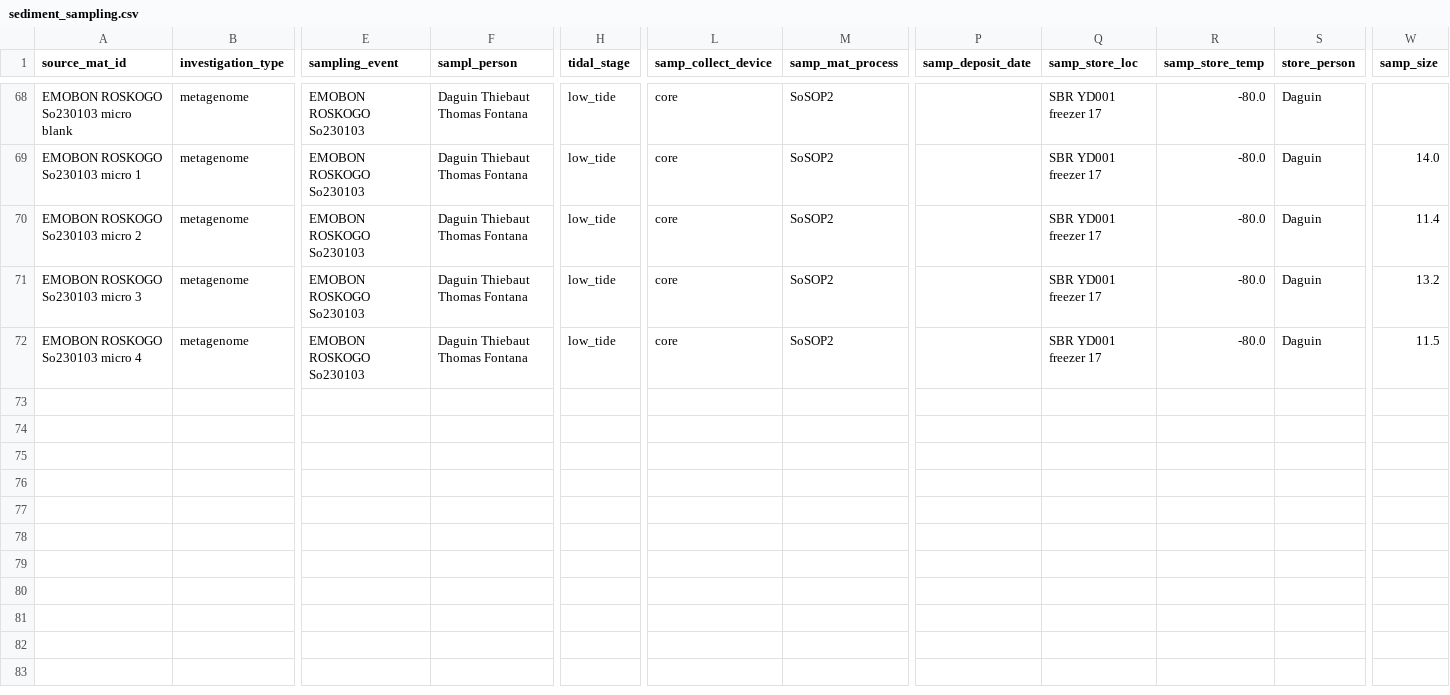
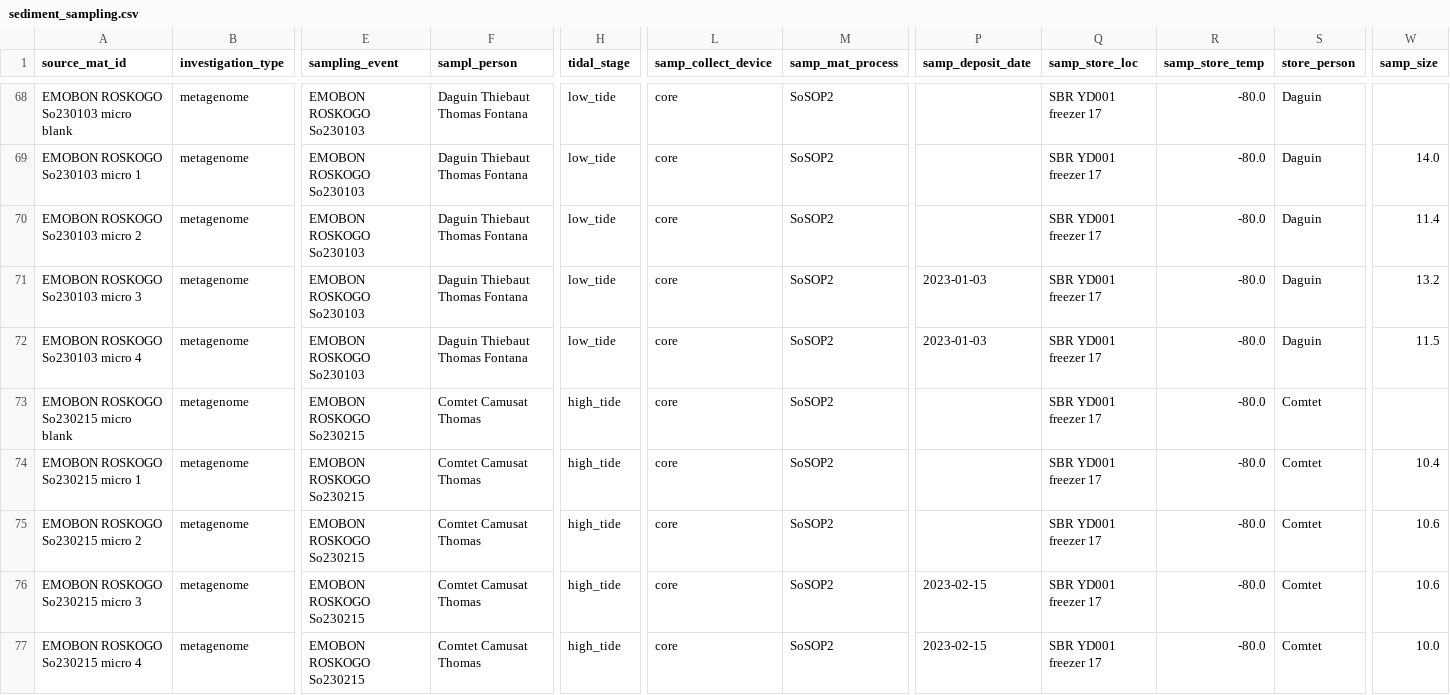
Before and after one commit to emo-bon/observatory-STHVN-data, a CSV file: downloads/gdoc-csv/sediment_sampling.csv, drawn as a sheet; only a part is shown, gaps mark what is left out; rows hold the shown columns only; the diff names each change by its address in the sheet, - before the commit and + after, or states it on an @@ line.

```diff
--- a/downloads/gdoc-csv/sediment_sampling.csv
+++ b/downloads/gdoc-csv/sediment_sampling.csv
-P71:P72 (samp_deposit_date): (empty)
+P71:P72 (samp_deposit_date): 2023-01-03
+row 73: EMOBON ROSKOGO So230215 micro blank | metagenome | EMOBON ROSKOGO So230215 | Comtet Camusat Thomas | high_tide | core | SoSOP2 |  | SBR YD001 freezer 17 | -80.0 | Comtet
+row 74: EMOBON ROSKOGO So230215 micro 1 | metagenome | EMOBON ROSKOGO So230215 | Comtet Camusat Thomas | high_tide | core | SoSOP2 |  | SBR YD001 freezer 17 | -80.0 | Comtet | 10.4
+row 75: EMOBON ROSKOGO So230215 micro 2 | metagenome | EMOBON ROSKOGO So230215 | Comtet Camusat Thomas | high_tide | core | SoSOP2 |  | SBR YD001 freezer 17 | -80.0 | Comtet | 10.6
+row 76: EMOBON ROSKOGO So230215 micro 3 | metagenome | EMOBON ROSKOGO So230215 | Comtet Camusat Thomas | high_tide | core | SoSOP2 | 2023-02-15 | SBR YD001 freezer 17 | -80.0 | Comtet | 10.6
+row 77: EMOBON ROSKOGO So230215 micro 4 | metagenome | EMOBON ROSKOGO So230215 | Comtet Camusat Thomas | high_tide | core | SoSOP2 | 2023-02-15 | SBR YD001 freezer 17 | -80.0 | Comtet | 10.0
```
Also changed, not shown: downloads/gdoc-csv/sediment_measured.csv.
